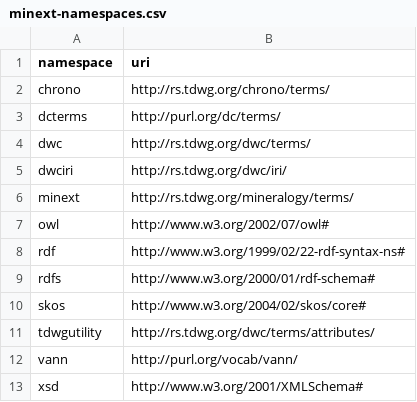
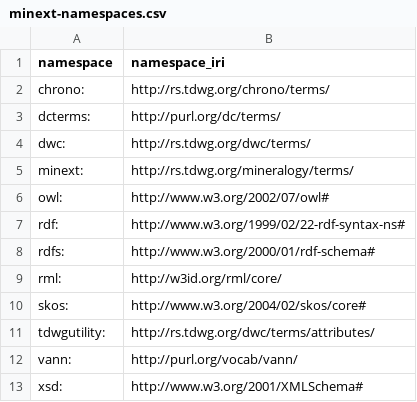
Before and after one commit to magpiedin/stadocgen-development, a CSV file: minext/app/data/output/minext-namespaces.csv, drawn as a sheet.

```diff
--- a/minext/app/data/output/minext-namespaces.csv
+++ b/minext/app/data/output/minext-namespaces.csv
@@ -1,13 +1,13 @@
-namespace,uri
-chrono,http://rs.tdwg.org/chrono/terms/
-dcterms,http://purl.org/dc/terms/
-dwc,http://rs.tdwg.org/dwc/terms/
-dwciri,http://rs.tdwg.org/dwc/iri/
-minext,http://rs.tdwg.org/mineralogy/terms/
-owl,http://www.w3.org/2002/07/owl#
-rdf,http://www.w3.org/1999/02/22-rdf-syntax-ns#
-rdfs,http://www.w3.org/2000/01/rdf-schema#
-skos,http://www.w3.org/2004/02/skos/core#
-tdwgutility,http://rs.tdwg.org/dwc/terms/attributes/
-vann,http://purl.org/vocab/vann/
-xsd,http://www.w3.org/2001/XMLSchema#
+namespace,namespace_iri
+chrono:,http://rs.tdwg.org/chrono/terms/
+dcterms:,http://purl.org/dc/terms/
+dwc:,http://rs.tdwg.org/dwc/terms/
+minext:,http://rs.tdwg.org/mineralogy/terms/
+owl:,http://www.w3.org/2002/07/owl#
+rdf:,http://www.w3.org/1999/02/22-rdf-syntax-ns#
+rdfs:,http://www.w3.org/2000/01/rdf-schema#
+rml:,http://w3id.org/rml/core/
+skos:,http://www.w3.org/2004/02/skos/core#
+tdwgutility:,http://rs.tdwg.org/dwc/terms/attributes/
+vann:,http://purl.org/vocab/vann/
+xsd:,http://www.w3.org/2001/XMLSchema#
```
Also changed, not shown: minext/app/data/output/minext-termlist.csv, minext/app/data/sources/columns-headings.csv, 51 other files.
